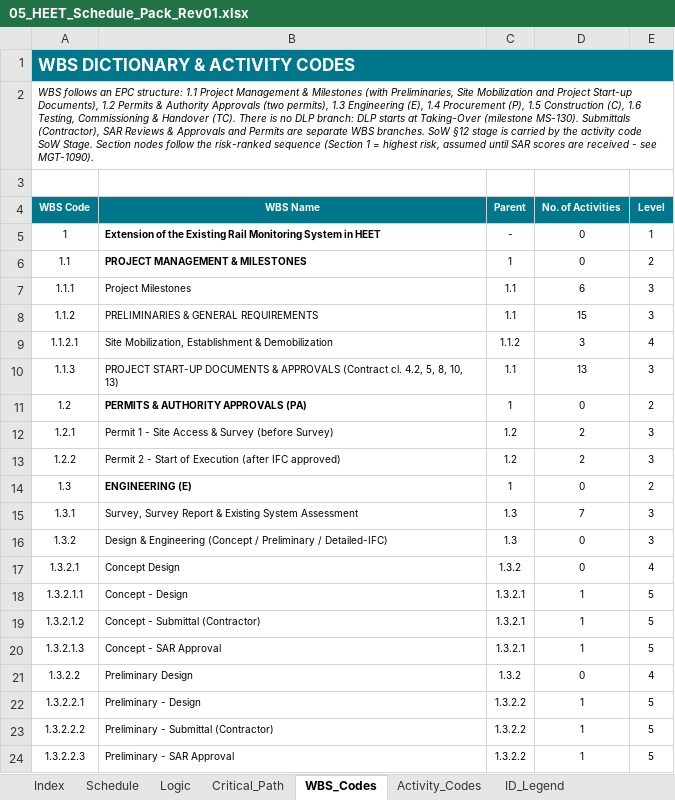
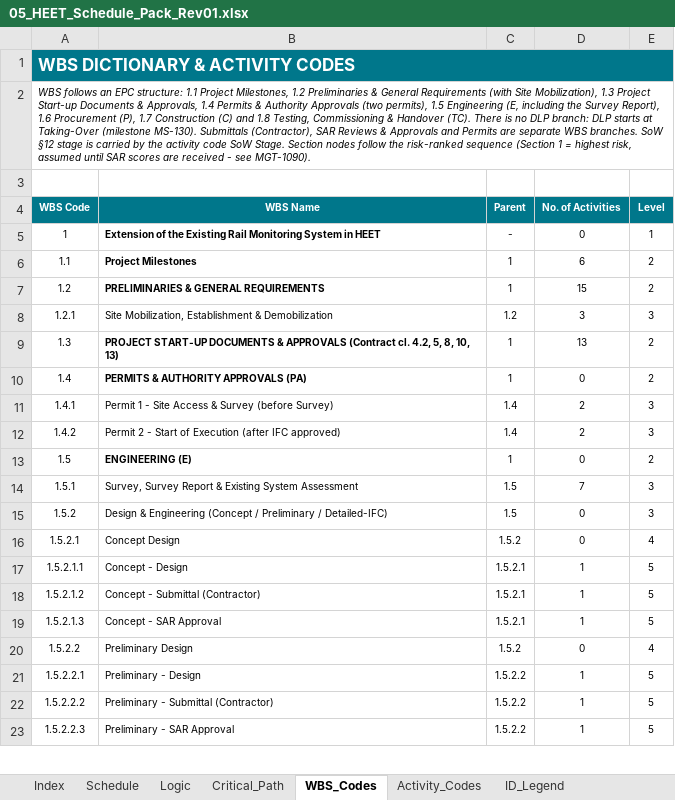
Before and after one commit to mostafaessam8-source/claude-fable-5-prompt, an Excel workbook: Submittal_BEN-26-911-SCH-01_Rev01/05_HEET_Schedule_Pack_Rev01.xlsx, sheet WBS_Codes, drawn as a sheet; only a part is shown; values as stored, in another font and other column widths than the file's, no borders; removed rows and columns are numbered as before the commit, all else as after; the diff covers the shown part only; the diff names each change by its address in the sheet, - before the commit and + after, or states it on an @@ line.

```diff
--- a/Submittal_BEN-26-911-SCH-01_Rev01/05_HEET_Schedule_Pack_Rev01.xlsx (sheet WBS_Codes)
+++ b/Submittal_BEN-26-911-SCH-01_Rev01/05_HEET_Schedule_Pack_Rev01.xlsx (sheet WBS_Codes)
-A2 (WBS Code): …1.1 Project Management & Milestones (with Preliminaries, Site Mobilization and Project Start-up Documents), 1.2 Permits & Authority Approvals (two permits), 1.3 Engineering (E), 1.4 Procurement (P), 1.5 Construction (C), 1.6 Testing, Commissioning…
+A2 (WBS Code): …1.1 Project Milestones, 1.2 Preliminaries & General Requirements (with Site Mobilization), 1.3 Project Start-up Documents & Approvals, 1.4 Permits & Authority Approvals (two permits), 1.5 Engineering (E, including the Survey Report), 1.6 Procurement (P), 1.7 Construction (C) and 1.8 Testing, Commissioning…
-B6 (WBS Name): PROJECT MANAGEMENT & MILESTONES
+B6 (WBS Name): Project Milestones
-D6 (No. of Activities): 0
+D6 (No. of Activities): 6
-row 7: 1.1.1 | Project Milestones | 1.1 | 6 | 3
-row 8: 1.1.2 | PRELIMINARIES & GENERAL REQUIREMENTS | 1.1 | 15 | 3
-row 9: 1.1.2.1 | Site Mobilization, Establishment & Demobilization | 1.1.2 | 3 | 4
-row 10: 1.1.3 | PROJECT START-UP DOCUMENTS & APPROVALS (Contract cl. 4.2, 5, 8, 10, 13) | 1.1 | 13 | 3
-B7 (WBS Name): PERMITS & AUTHORITY APPROVALS (PA)
+B7 (WBS Name): PRELIMINARIES & GENERAL REQUIREMENTS
-D7 (No. of Activities): 0
+D7 (No. of Activities): 15
-B8 (WBS Name): Permit 1 - Site Access & Survey (before Survey)
+B8 (WBS Name): Site Mobilization, Establishment & Demobilization
-D8 (No. of Activities): 2
+D8 (No. of Activities): 3
-row 13: 1.2.2 | Permit 2 - Start of Execution (after IFC approved) | 1.2 | 2 | 3
-B9 (WBS Name): ENGINEERING (E)
+B9 (WBS Name): PROJECT START-UP DOCUMENTS & APPROVALS (Contract cl. 4.2, 5, 8, 10, 13)
-D9 (No. of Activities): 0
+D9 (No. of Activities): 13
+row 10: 1.4 | PERMITS & AUTHORITY APPROVALS (PA) | 1 | 0 | 2
+row 11: 1.4.1 | Permit 1 - Site Access & Survey (before Survey) | 1.4 | 2 | 3
+row 12: 1.4.2 | Permit 2 - Start of Execution (after IFC approved) | 1.4 | 2 | 3
+row 13: 1.5 | ENGINEERING (E) | 1 | 0 | 2
-A14 (WBS Code): 1.3.1
+A14 (WBS Code): 1.5.1
-C14:C15 (Parent): 1.3
+C14:C15 (Parent): 1.5
-A15 (WBS Code): 1.3.2
+A15 (WBS Code): 1.5.2
-A16 (WBS Code): 1.3.2.1
+A16 (WBS Code): 1.5.2.1
-C16 (Parent): 1.3.2
+C16 (Parent): 1.5.2
-A17 (WBS Code): 1.3.2.1.1
+A17 (WBS Code): 1.5.2.1.1
-C17:C19 (Parent): 1.3.2.1
+C17:C19 (Parent): 1.5.2.1
-A18 (WBS Code): 1.3.2.1.2
+A18 (WBS Code): 1.5.2.1.2
-A19 (WBS Code): 1.3.2.1.3
+A19 (WBS Code): 1.5.2.1.3
-A20 (WBS Code): 1.3.2.2
+A20 (WBS Code): 1.5.2.2
-C20 (Parent): 1.3.2
+C20 (Parent): 1.5.2
-A21 (WBS Code): 1.3.2.2.1
+A21 (WBS Code): 1.5.2.2.1
-C21:C23 (Parent): 1.3.2.2
+C21:C23 (Parent): 1.5.2.2
-A22 (WBS Code): 1.3.2.2.2
+A22 (WBS Code): 1.5.2.2.2
-A23 (WBS Code): 1.3.2.2.3
+A23 (WBS Code): 1.5.2.2.3
```
Also changed, not shown: 67 edited cells elsewhere in this sheet, sheet ID_Code_Matrix, sheet Schedule, sheet Activity_Codes, sheet CRS_Closure, sheet ID_Legend, sheet Index, 1 more sheet, formulas that keep their value, Submittal_BEN-26-911-SCH-01_Rev01/06_CRS_Contractor_Response_Rev01.xlsx, Submittal_BEN-26-911-SCH-01_Rev01/07_BoQ_Mapping_Rev01.xlsx, 6 other files.
